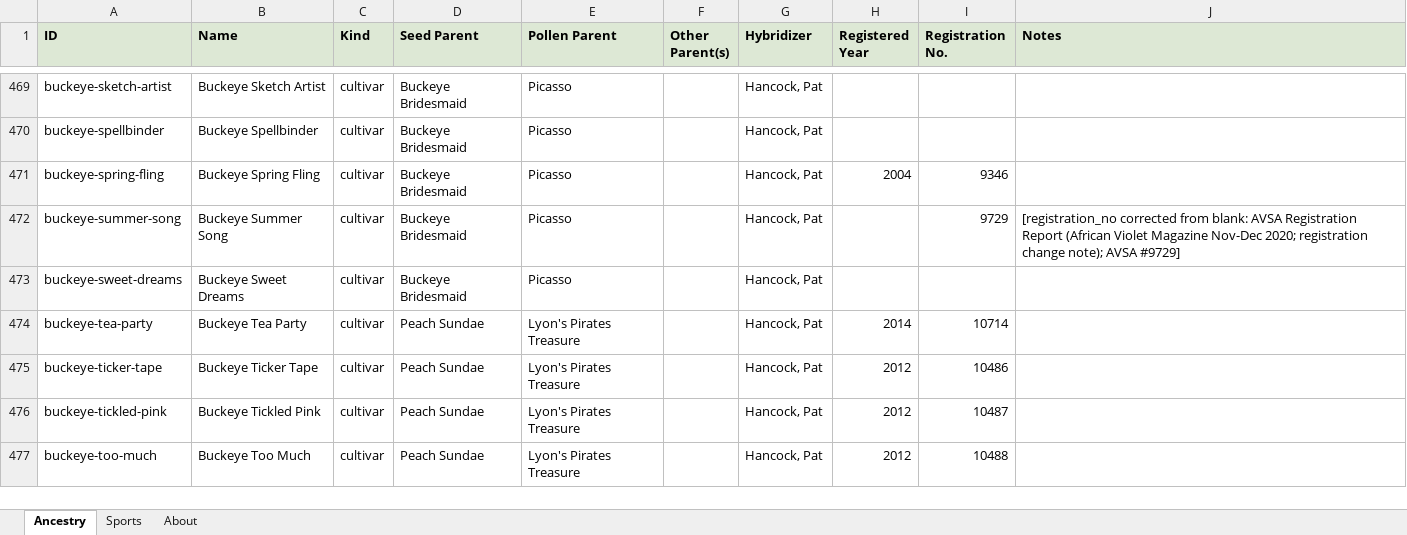
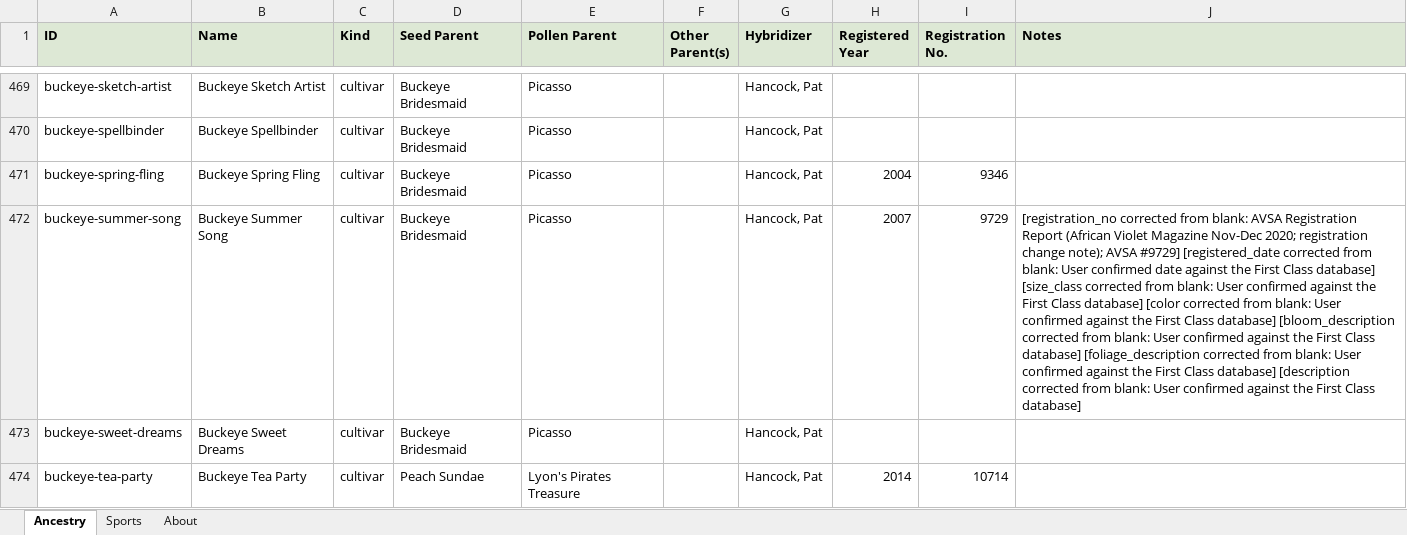
Before and after one commit to Saintpaulia-Ancestry-Project/AncestrySearch, an Excel workbook: site/downloads/AfricanVioletAncestry.xlsx, sheet Ancestry, drawn as a sheet; only a part is shown, gaps mark what is left out; the shorter side is filled out with more unchanged rows; values as stored, in another font and other column widths than the file's, no borders; the diff covers the shown part only; the diff names each change by its address in the sheet, - before the commit and + after, or states it on an @@ line.

```diff
--- a/site/downloads/AfricanVioletAncestry.xlsx (sheet Ancestry)
+++ b/site/downloads/AfricanVioletAncestry.xlsx (sheet Ancestry)
-H472 (Registered Year): (empty)
+H472 (Registered Year): 2007
-J472 (Notes): …AVSA #9729]
+J472 (Notes): …AVSA #9729] [registered_date corrected from blank: User confirmed date against the First Class database] [size_class corrected from blank: User confirmed against the First Class database] [color corrected from blank: User confirmed against the First Class database] [bloom_description corrected from blank: User confirmed against the First Class database] [foliage_description corrected from blank: User confirmed against the First Class database] [description corrected from blank: User confirmed against the First Class database]
```
Also changed, not shown: 4 edited cells elsewhere in this sheet, sheet About, 4 other files.
